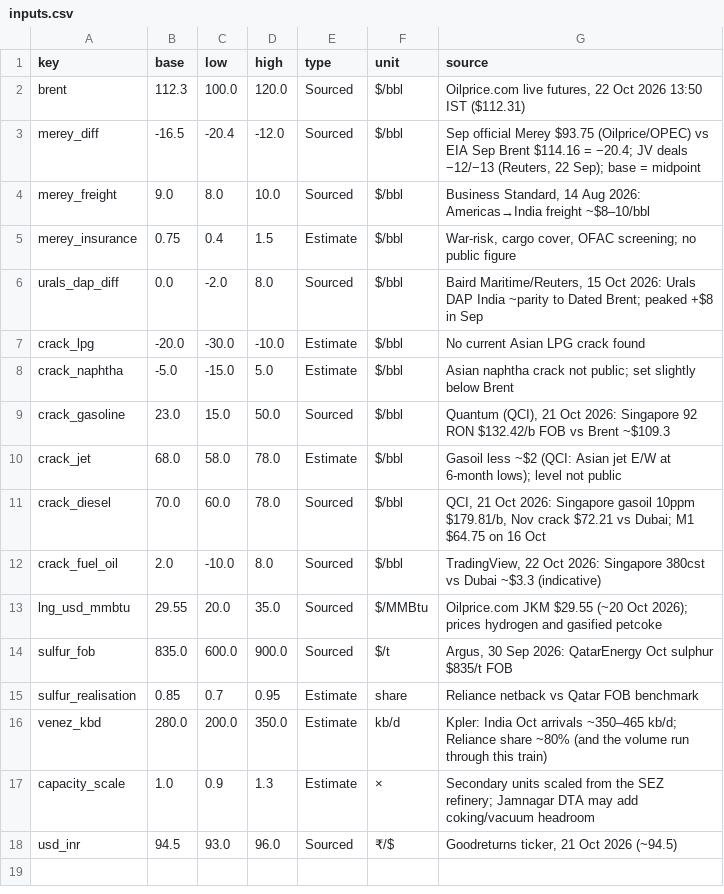
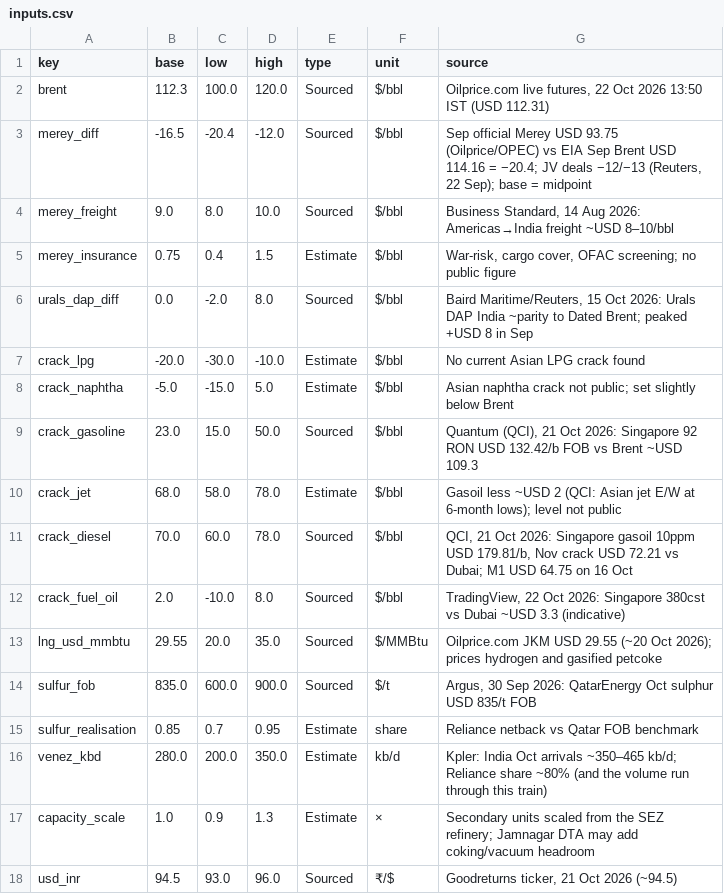
Before and after one commit to mishu1177karan/jamnagar-crude-slate-model, a CSV file: inputs.csv, drawn as a sheet.

```diff
--- a/inputs.csv
+++ b/inputs.csv
@@ -1,15 +1,15 @@
 key,base,low,high,type,unit,source
-brent,112.3,100.0,120.0,Sourced,$/bbl,"Oilprice.com live futures, 22 Oct 2026 13:50 IST ($112.31)"
-merey_diff,-16.5,-20.4,-12.0,Sourced,$/bbl,"Sep official Merey $93.75 (Oilprice/OPEC) vs EIA Sep Brent $114.16 = −20.4; JV deals −12/−13 (Reuters, 22 Sep); base = midpoint"
-merey_freight,9.0,8.0,10.0,Sourced,$/bbl,"Business Standard, 14 Aug 2026: Americas→India freight ~$8–10/bbl"
+brent,112.3,100.0,120.0,Sourced,$/bbl,"Oilprice.com live futures, 22 Oct 2026 13:50 IST (USD 112.31)"
+merey_diff,-16.5,-20.4,-12.0,Sourced,$/bbl,"Sep official Merey USD 93.75 (Oilprice/OPEC) vs EIA Sep Brent USD 114.16 = −20.4; JV deals −12/−13 (Reuters, 22 Sep); base = midpoint"
+merey_freight,9.0,8.0,10.0,Sourced,$/bbl,"Business Standard, 14 Aug 2026: Americas→India freight ~USD 8–10/bbl"
 merey_insurance,0.75,0.4,1.5,Estimate,$/bbl,"War-risk, cargo cover, OFAC screening; no public figure"
-urals_dap_diff,0.0,-2.0,8.0,Sourced,$/bbl,"Baird Maritime/Reuters, 15 Oct 2026: Urals DAP India ~parity to Dated Brent; peaked +$8 in Sep"
+urals_dap_diff,0.0,-2.0,8.0,Sourced,$/bbl,"Baird Maritime/Reuters, 15 Oct 2026: Urals DAP India ~parity to Dated Brent; peaked +USD 8 in Sep"
 crack_lpg,-20.0,-30.0,-10.0,Estimate,$/bbl,No current Asian LPG crack found
 crack_naphtha,-5.0,-15.0,5.0,Estimate,$/bbl,Asian naphtha crack not public; set slightly below Brent
-crack_gasoline,23.0,15.0,50.0,Sourced,$/bbl,"Quantum (QCI), 21 Oct 2026: Singapore 92 RON $132.42/b FOB vs Brent ~$109.3"
-crack_jet,68.0,58.0,78.0,Estimate,$/bbl,Gasoil less ~$2 (QCI: Asian jet E/W at 6-month lows); level not public
-crack_diesel,70.0,60.0,78.0,Sourced,$/bbl,"QCI, 21 Oct 2026: Singapore gasoil 10ppm $179.81/b, Nov crack $72.21 vs Dubai; M1 $64.75 on 16 Oct"
-crack_fuel_oil,2.0,-10.0,8.0,Sourced,$/bbl,"TradingView, 22 Oct 2026: Singapore 380cst vs Dubai ~$3.3 (indicative)"
-lng_usd_mmbtu,29.55,20.0,35.0,Sourced,$/MMBtu,Oilprice.com JKM $29.55 (~20 Oct 2026); prices hydrogen and gasified petcoke
-sulfur_fob,835.0,600.0,900.0,Sourced,$/t,"Argus, 30 Sep 2026: QatarEnergy Oct sulphur $835/t FOB"
+crack_gasoline,23.0,15.0,50.0,Sourced,$/bbl,"Quantum (QCI), 21 Oct 2026: Singapore 92 RON USD 132.42/b FOB vs Brent ~USD 109.3"
+crack_jet,68.0,58.0,78.0,Estimate,$/bbl,Gasoil less ~USD 2 (QCI: Asian jet E/W at 6-month lows); level not public
+crack_diesel,70.0,60.0,78.0,Sourced,$/bbl,"QCI, 21 Oct 2026: Singapore gasoil 10ppm USD 179.81/b, Nov crack USD 72.21 vs Dubai; M1 USD 64.75 on 16 Oct"
+crack_fuel_oil,2.0,-10.0,8.0,Sourced,$/bbl,"TradingView, 22 Oct 2026: Singapore 380cst vs Dubai ~USD 3.3 (indicative)"
+lng_usd_mmbtu,29.55,20.0,35.0,Sourced,$/MMBtu,Oilprice.com JKM USD 29.55 (~20 Oct 2026); prices hydrogen and gasified petcoke
+sulfur_fob,835.0,600.0,900.0,Sourced,$/t,"Argus, 30 Sep 2026: QatarEnergy Oct sulphur USD 835/t FOB"
 sulfur_realisation,0.85,0.7,0.95,Estimate,share,Reliance netback vs Qatar FOB benchmark
```
Also changed, not shown: 3 other files.
